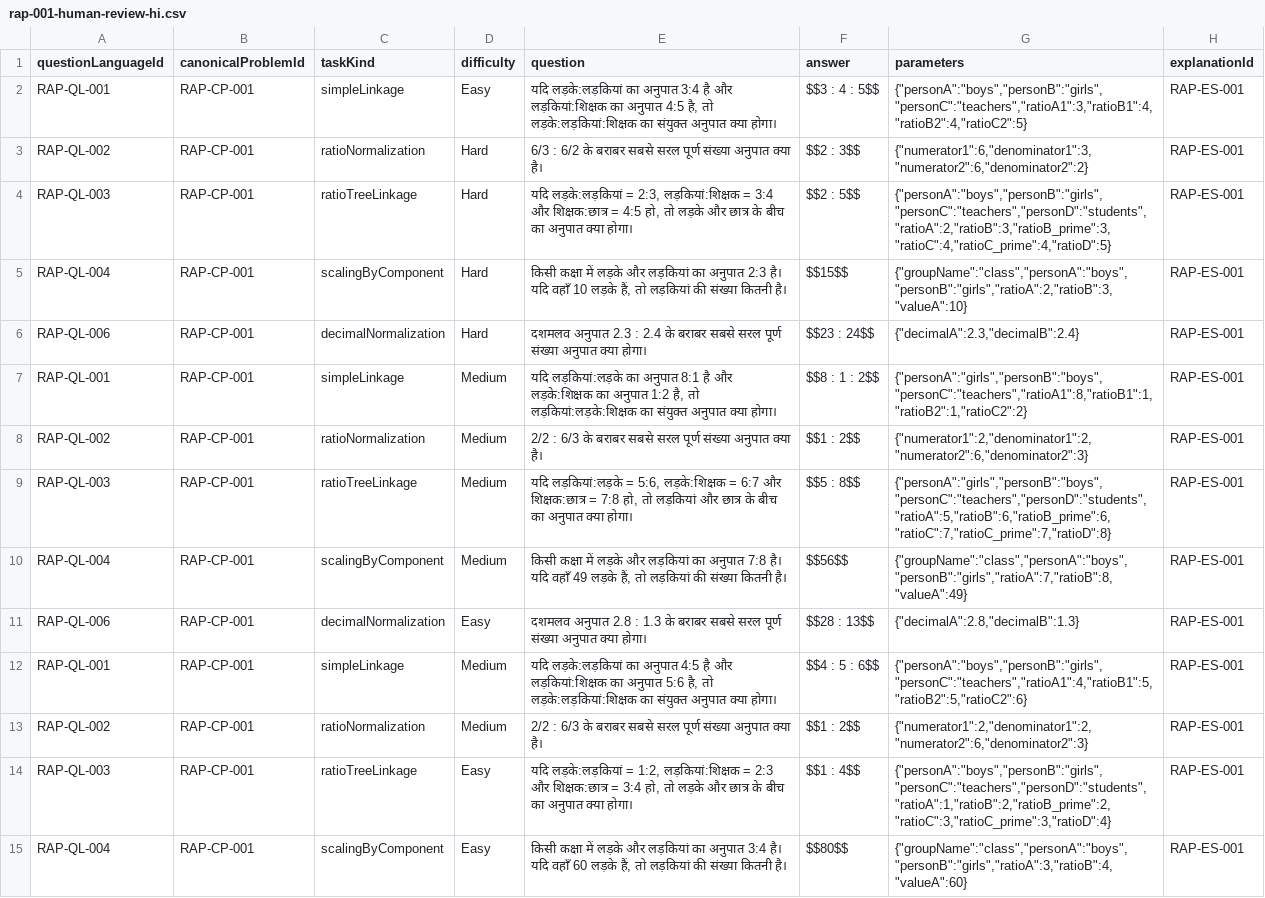
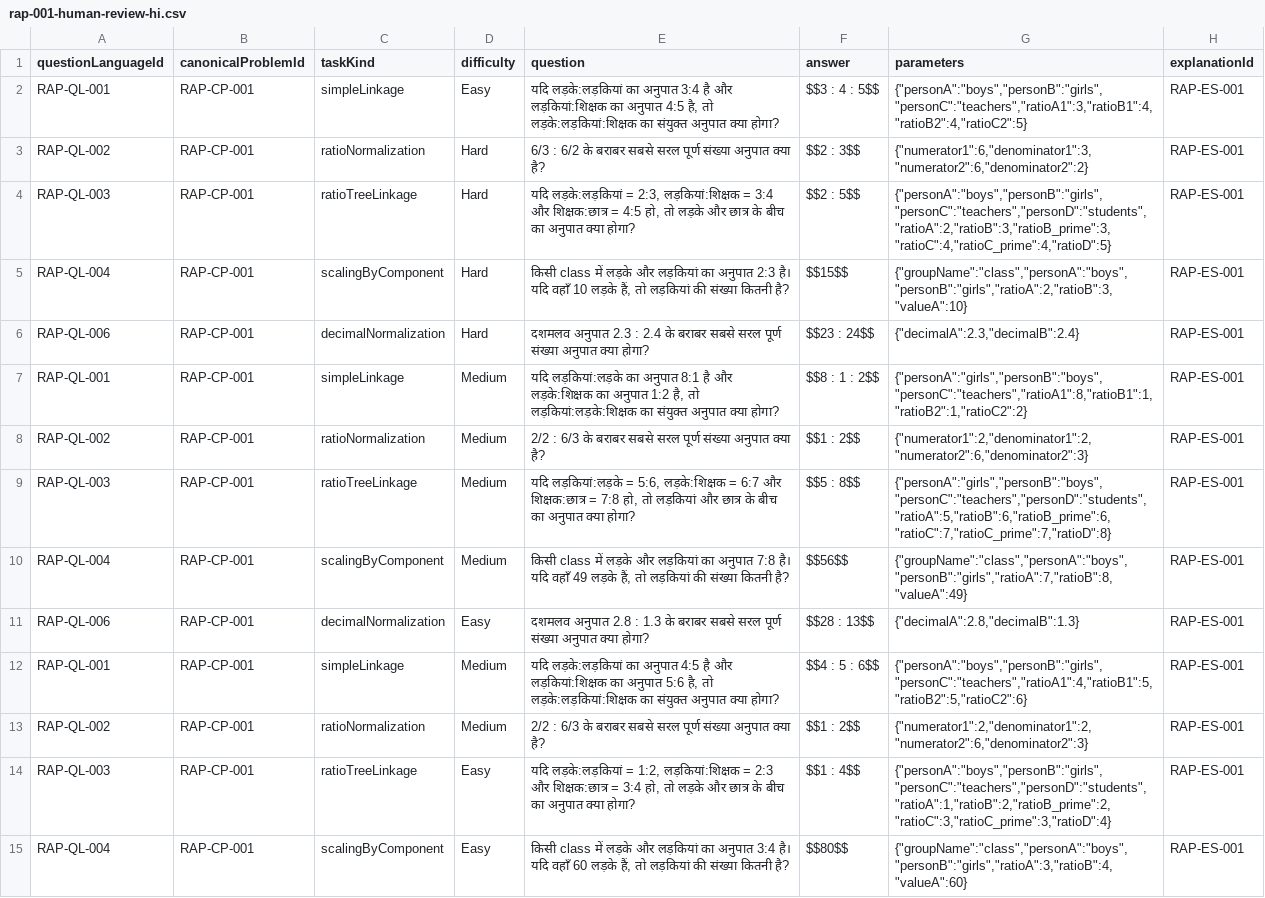
Before and after one commit to gurudhiman75-hash/Functional-Interface, a CSV file: artifacts/api-server/src/quant-v4/topics/Arithmetic/subtopics/RatioAndProportion/RAP-001/rap-001-human-review-hi.csv, drawn as a sheet; only a part is shown; the diff covers the shown part only; the diff names each change by its address in the sheet, - before the commit and + after, or states it on an @@ line.

```diff
--- a/artifacts/api-server/src/quant-v4/topics/Arithmetic/subtopics/RatioAndProportion/RAP-001/rap-001-human-review-hi.csv
+++ b/artifacts/api-server/src/quant-v4/topics/Arithmetic/subtopics/RatioAndProportion/RAP-001/rap-001-human-review-hi.csv
-E2 (question): …अनुपात क्या होगा।
+E2 (question): …अनुपात क्या होगा?
-E3 (question): …अनुपात क्या है।
+E3 (question): …अनुपात क्या है?
-E4 (question): …अनुपात क्या होगा।
+E4 (question): …अनुपात क्या होगा?
-E5 (question): किसी कक्षा में लड़के और लड़कियां का अनुपात 2:3 है। यदि वहाँ 10 लड़के हैं, तो लड़कियां की संख्या कितनी है।
+E5 (question): किसी class में लड़के और लड़कियां का अनुपात 2:3 है। यदि वहाँ 10 लड़के हैं, तो लड़कियां की संख्या कितनी है?
-E6 (question): …अनुपात क्या होगा।
+E6 (question): …अनुपात क्या होगा?
-E7 (question): …अनुपात क्या होगा।
+E7 (question): …अनुपात क्या होगा?
-E8 (question): …अनुपात क्या है।
+E8 (question): …अनुपात क्या है?
-E9 (question): …अनुपात क्या होगा।
+E9 (question): …अनुपात क्या होगा?
-E10 (question): किसी कक्षा में लड़के और लड़कियां का अनुपात 7:8 है। यदि वहाँ 49 लड़के हैं, तो लड़कियां की संख्या कितनी है।
+E10 (question): किसी class में लड़के और लड़कियां का अनुपात 7:8 है। यदि वहाँ 49 लड़के हैं, तो लड़कियां की संख्या कितनी है?
-E11 (question): …अनुपात क्या होगा।
+E11 (question): …अनुपात क्या होगा?
-E12 (question): …अनुपात क्या होगा।
+E12 (question): …अनुपात क्या होगा?
-E13 (question): …अनुपात क्या है।
+E13 (question): …अनुपात क्या है?
-E14 (question): …अनुपात क्या होगा।
+E14 (question): …अनुपात क्या होगा?
-E15 (question): किसी कक्षा में लड़के और लड़कियां का अनुपात 3:4 है। यदि वहाँ 60 लड़के हैं, तो लड़कियां की संख्या कितनी है।
+E15 (question): किसी class में लड़के और लड़कियां का अनुपात 3:4 है। यदि वहाँ 60 लड़के हैं, तो लड़कियां की संख्या कितनी है?
```
Also changed, not shown: 140 edited cells elsewhere in this file, artifacts/api-server/src/quant-v4/topics/Arithmetic/subtopics/RatioAndProportion/RAP-001/rap-001-human-review-en.csv, artifacts/api-server/src/quant-v4/topics/Arithmetic/subtopics/RatioAndProportion/RAP-001/rap-001-human-review-pa.csv, 23 other files.
